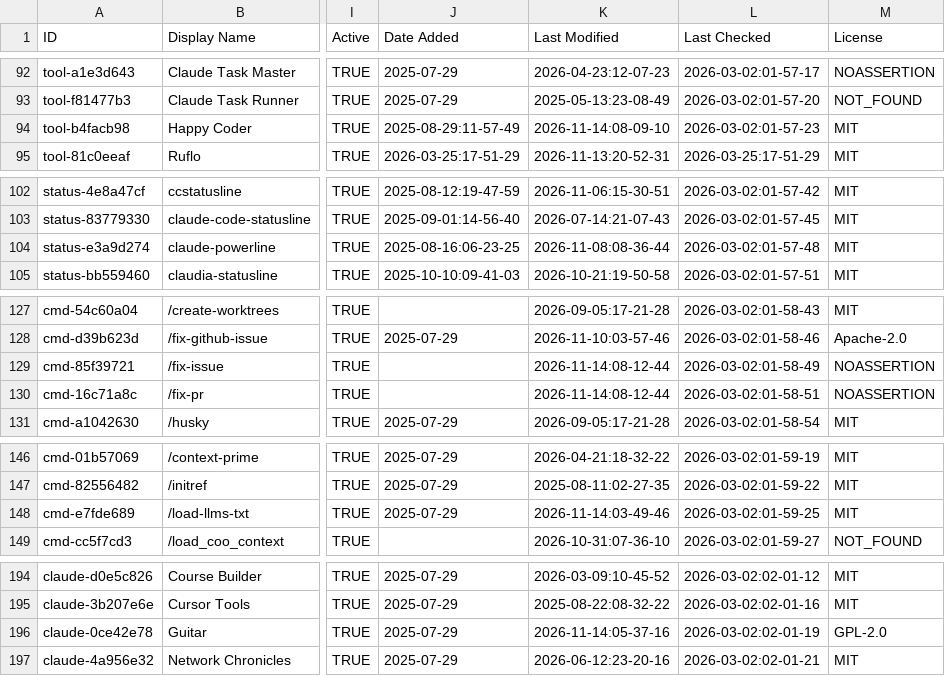
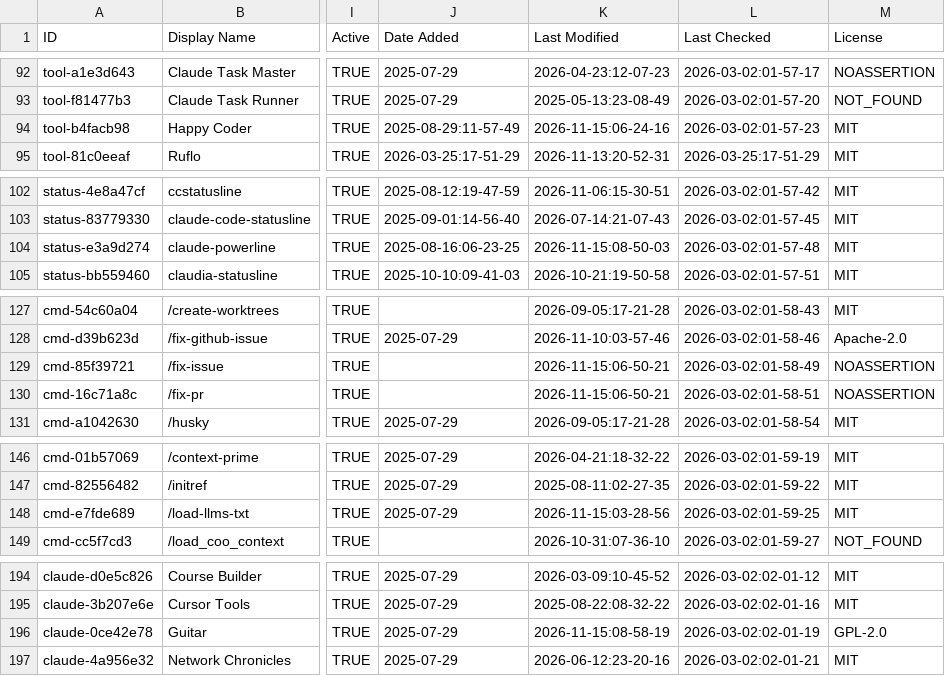
Before and after one commit to siathalysedI/awesome-claude-code, a CSV file: THE_RESOURCES_TABLE.csv, drawn as a sheet; only a part is shown, gaps mark what is left out; the diff covers the shown part only; the diff names each change by its address in the sheet, - before the commit and + after, or states it on an @@ line.

```diff
--- a/THE_RESOURCES_TABLE.csv
+++ b/THE_RESOURCES_TABLE.csv
-K94 (Last Modified): 2026-11-14:08-09-10
+K94 (Last Modified): 2026-11-15:06-24-16
-K104 (Last Modified): 2026-11-08:08-36-44
+K104 (Last Modified): 2026-11-15:08-50-03
-K129:K130 (Last Modified): 2026-11-14:08-12-44
+K129:K130 (Last Modified): 2026-11-15:06-50-21
-K148 (Last Modified): 2026-11-14:03-49-46
+K148 (Last Modified): 2026-11-15:03-28-56
-K196 (Last Modified): 2026-11-14:05-37-16
+K196 (Last Modified): 2026-11-15:08-58-19
```
Also changed, not shown: 27 edited cells elsewhere in this file.
